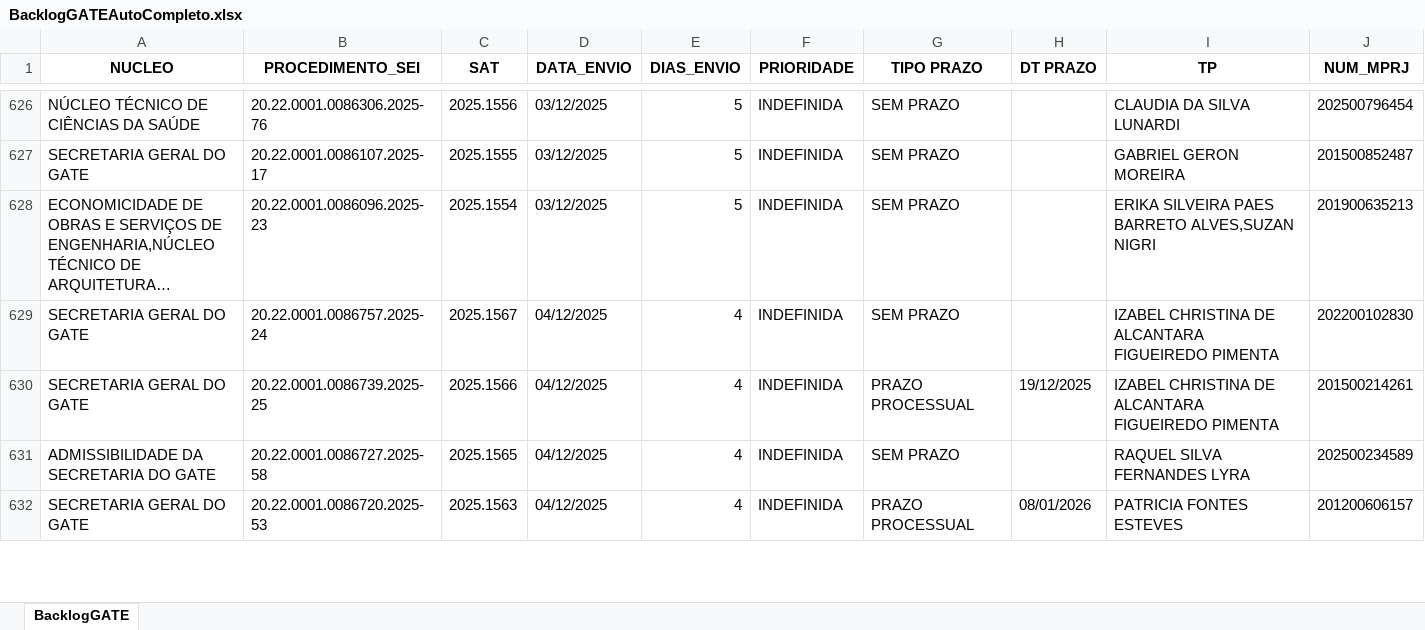
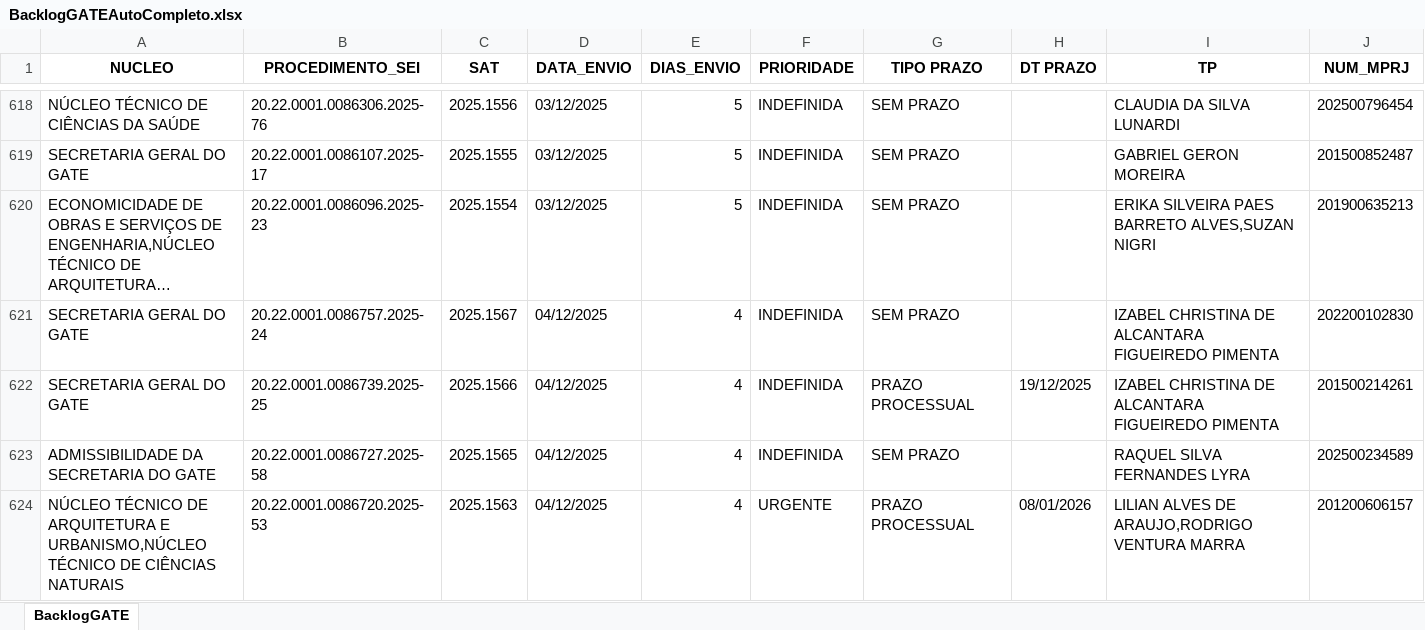
Before and after one commit to pedropaixaomprj/backlog-GATE, an Excel workbook: BacklogGATEAutoCompleto.xlsx, sheet BacklogGATE, drawn as a sheet; only a part is shown, gaps mark what is left out; long unchanged cells end in …; values as stored, in another font and other column widths than the file's, no borders; addresses are those after the commit; the diff covers the shown part only; the diff names each change by its address in the sheet, - before the commit and + after, or states it on an @@ line.

Commit message:
Add backlog, prod, and saida_sem_it - 2025-12-08 18:30:03

```diff
--- a/BacklogGATEAutoCompleto.xlsx (sheet BacklogGATE)
+++ b/BacklogGATEAutoCompleto.xlsx (sheet BacklogGATE)
-A624 (NUCLEO): SECRETARIA GERAL DO GATE
+A624 (NUCLEO): NÚCLEO TÉCNICO DE ARQUITETURA E URBANISMO,NÚCLEO TÉCNICO DE CIÊNCIAS NATURAIS
-F624 (PRIORIDADE): INDEFINIDA
+F624 (PRIORIDADE): URGENTE
-I624 (TP): PATRICIA FONTES ESTEVES
+I624 (TP): LILIAN ALVES DE ARAUJO,RODRIGO VENTURA MARRA
```
Also changed, not shown: 4 added rows, 9 removed rows and 18 edited cells elsewhere in this sheet, SaidaSemITGATEAutoCompleto.xlsx, 1 other file.
